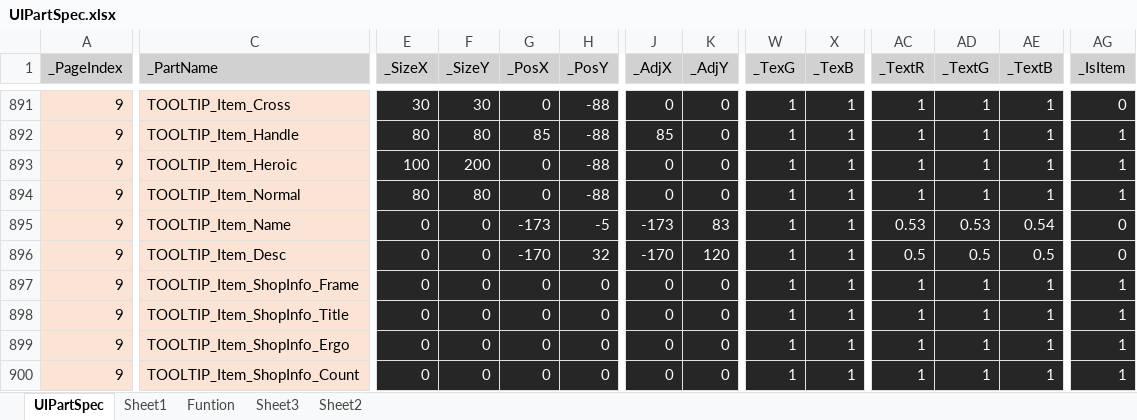
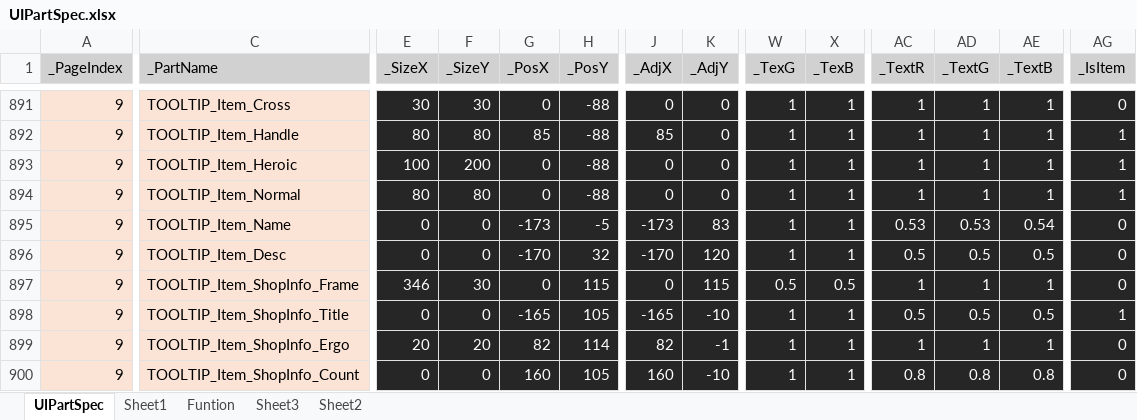
Before and after one commit to rlatjddyd92/Dx11_LiesOfP, an Excel workbook: Framework_DX11/Tools/Bin/DataFiles/UIPartSpec.xlsx, sheet UIPartSpec, drawn as a sheet; only a part is shown, gaps mark what is left out; values as stored, in another font and other column widths than the file's, no borders; the diff covers the shown part only; the diff names each change by its address in the sheet, - before the commit and + after, or states it on an @@ line.

```diff
--- a/Framework_DX11/Tools/Bin/DataFiles/UIPartSpec.xlsx (sheet UIPartSpec)
+++ b/Framework_DX11/Tools/Bin/DataFiles/UIPartSpec.xlsx (sheet UIPartSpec)
-E897 (_SizeX): 0
+E897 (_SizeX): 346
-F897 (_SizeY): 0
+F897 (_SizeY): 30
-H897 (_PosY): 0
+H897 (_PosY): 115
-K897 (_AdjY): 0
+K897 (_AdjY): 115
-W897 (_TexG): 1
+W897 (_TexG): 0.5
-X897 (_TexB): 1
+X897 (_TexB): 0.5
-AG897 (_IsItem): 1
+AG897 (_IsItem): 0
-G898 (_PosX): 0
+G898 (_PosX): -165
-H898 (_PosY): 0
+H898 (_PosY): 105
-J898 (_AdjX): 0
+J898 (_AdjX): -165
-K898 (_AdjY): 0
+K898 (_AdjY): -10
-AC898 (_TextR): 1
+AC898 (_TextR): 0.5
-AD898 (_TextG): 1
+AD898 (_TextG): 0.5
-AE898 (_TextB): 1
+AE898 (_TextB): 0.5
-E899 (_SizeX): 0
+E899 (_SizeX): 20
-F899 (_SizeY): 0
+F899 (_SizeY): 20
-G899 (_PosX): 0
+G899 (_PosX): 82
-H899 (_PosY): 0
+H899 (_PosY): 114
-J899 (_AdjX): 0
+J899 (_AdjX): 82
-K899 (_AdjY): 0
+K899 (_AdjY): -1
-AG899:AG900 (_IsItem): 1
+AG899:AG900 (_IsItem): 0
-G900 (_PosX): 0
+G900 (_PosX): 160
-H900 (_PosY): 0
+H900 (_PosY): 105
-J900 (_AdjX): 0
+J900 (_AdjX): 160
-K900 (_AdjY): 0
+K900 (_AdjY): -10
-AC900 (_TextR): 1
+AC900 (_TextR): 0.8
-AD900 (_TextG): 1
+AD900 (_TextG): 0.8
-AE900 (_TextB): 1
+AE900 (_TextB): 0.8
```
Also changed, not shown: 116 edited cells elsewhere in this sheet, 31 other files.
